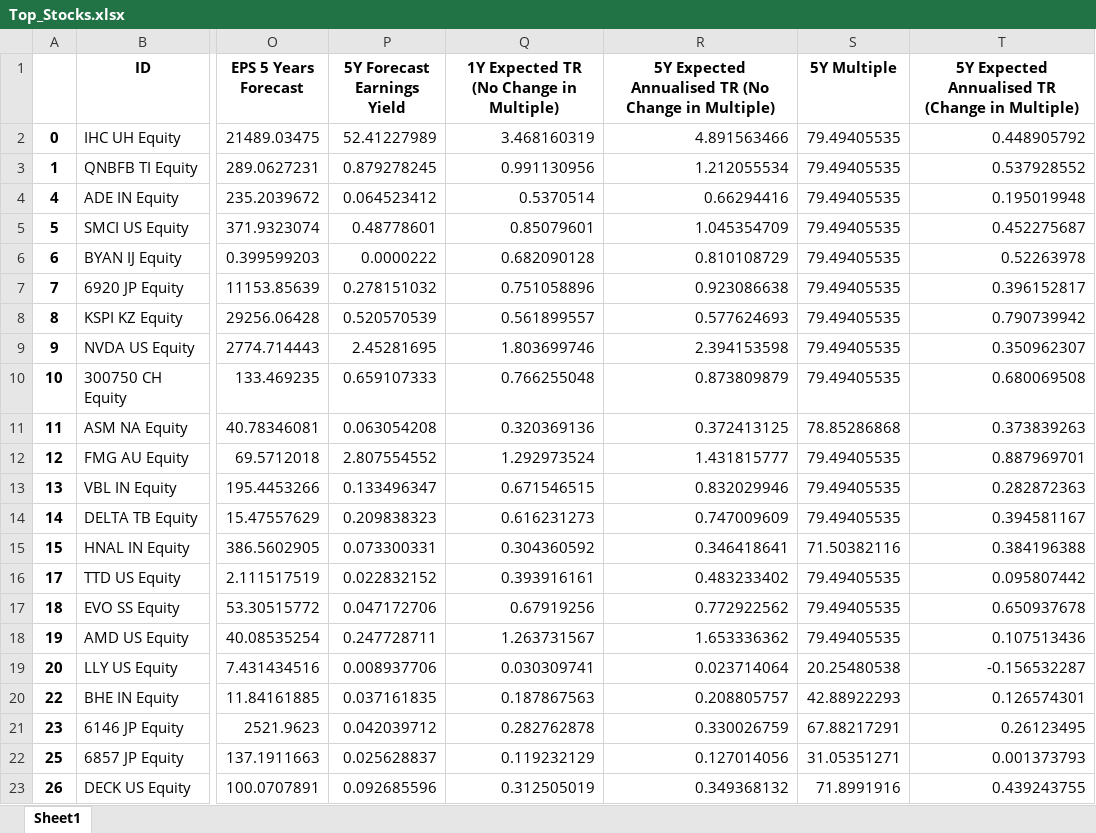
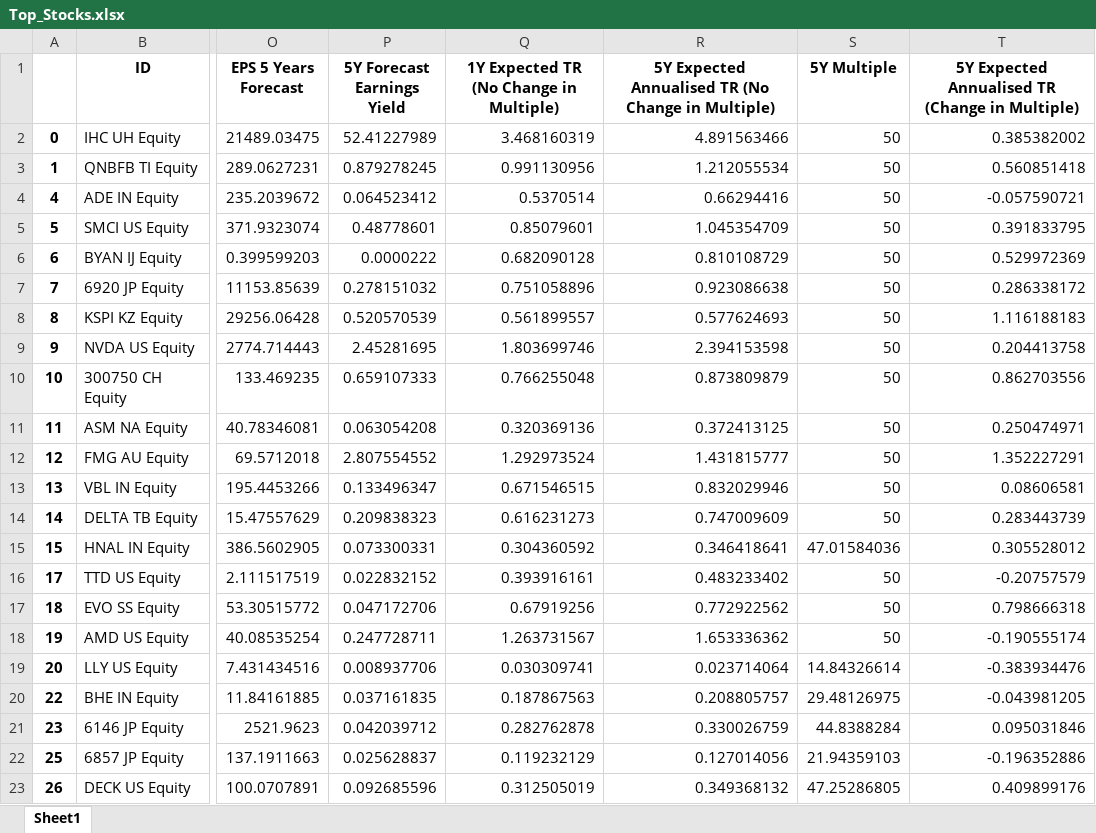
Before and after one commit to danielhalm1407/EconProjects, an Excel workbook: data/Top_Stocks.xlsx, sheet Sheet1, drawn as a sheet; only a part is shown, gaps mark what is left out; values as stored, in another font and other column widths than the file's, no borders; the diff covers the shown part only; the diff names each change by its address in the sheet, - before the commit and + after, or states it on an @@ line.

```diff
--- a/data/Top_Stocks.xlsx (sheet Sheet1)
+++ b/data/Top_Stocks.xlsx (sheet Sheet1)
-S2:S10 (5Y Multiple): 79.49405535
+S2:S10 (5Y Multiple): 50
-T2: 0.448905792
+T2: 0.385382002
-T3: 0.537928552
+T3: 0.560851418
-T4: 0.195019948
+T4: -0.057590721
-T5: 0.452275687
+T5: 0.391833795
-T6: 0.52263978
+T6: 0.529972369
-T7: 0.396152817
+T7: 0.286338172
-T8: 0.790739942
+T8: 1.116188183
-T9: 0.350962307
+T9: 0.204413758
-T10: 0.680069508
+T10: 0.862703556
-S11 (5Y Multiple): 78.85286868
+S11 (5Y Multiple): 50
-T11: 0.373839263
+T11: 0.250474971
-S12:S14 (5Y Multiple): 79.49405535
+S12:S14 (5Y Multiple): 50
-T12: 0.887969701
+T12: 1.352227291
-T13: 0.282872363
+T13: 0.08606581
-T14: 0.394581167
+T14: 0.283443739
-S15 (5Y Multiple): 71.50382116
+S15 (5Y Multiple): 47.01584036
-T15: 0.384196388
+T15: 0.305528012
-S16:S18 (5Y Multiple): 79.49405535
+S16:S18 (5Y Multiple): 50
-T16: 0.095807442
+T16: -0.20757579
-T17: 0.650937678
+T17: 0.798666318
-T18: 0.107513436
+T18: -0.190555174
-S19 (5Y Multiple): 20.25480538
+S19 (5Y Multiple): 14.84326614
-T19: -0.156532287
+T19: -0.383934476
-S20 (5Y Multiple): 42.88922293
+S20 (5Y Multiple): 29.48126975
-T20: 0.126574301
+T20: -0.043981205
-S21 (5Y Multiple): 67.88217291
+S21 (5Y Multiple): 44.8388284
-T21: 0.26123495
+T21: 0.095031846
-S22 (5Y Multiple): 31.05351271
+S22 (5Y Multiple): 21.94359103
-T22: 0.001373793
+T22: -0.196352886
-S23 (5Y Multiple): 71.8991916
+S23 (5Y Multiple): 47.25286805
-T23: 0.439243755
+T23: 0.409899176
```
Also changed, not shown: 1359 edited cells elsewhere in this sheet, data/bloomberg_data.xlsx, 6 other files.
